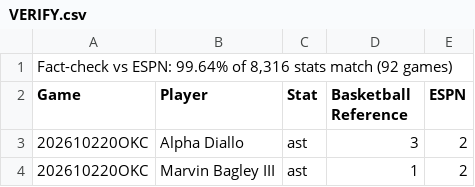
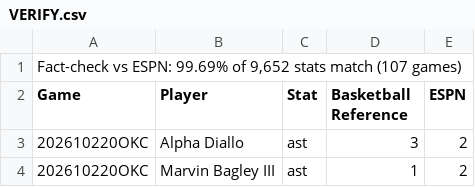
Before and after one commit to 7wilite7/Nba-Stats, a CSV file: out/VERIFY.csv, drawn as a sheet; only a part is shown.

```diff
--- a/out/VERIFY.csv
+++ b/out/VERIFY.csv
@@ -1,2 +1,2 @@
-"Fact-check vs ESPN: 99.64% of 8,316 stats match (92 games)"
+"Fact-check vs ESPN: 99.69% of 9,652 stats match (107 games)"
 Game,Player,Stat,Basketball Reference,ESPN
```
Also changed, not shown: out/GAMES_2627.csv, out/PLAYERS_2627.csv, 29 other files.
